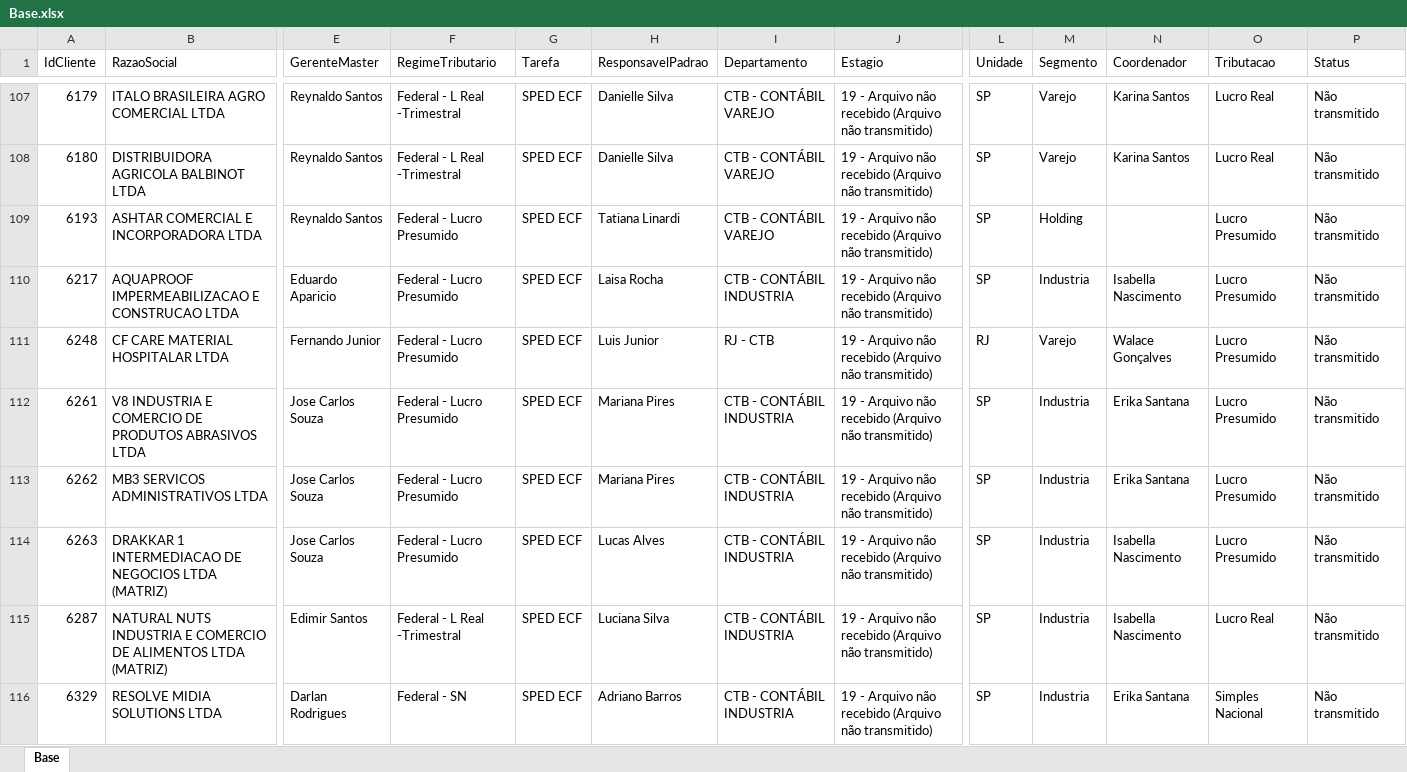
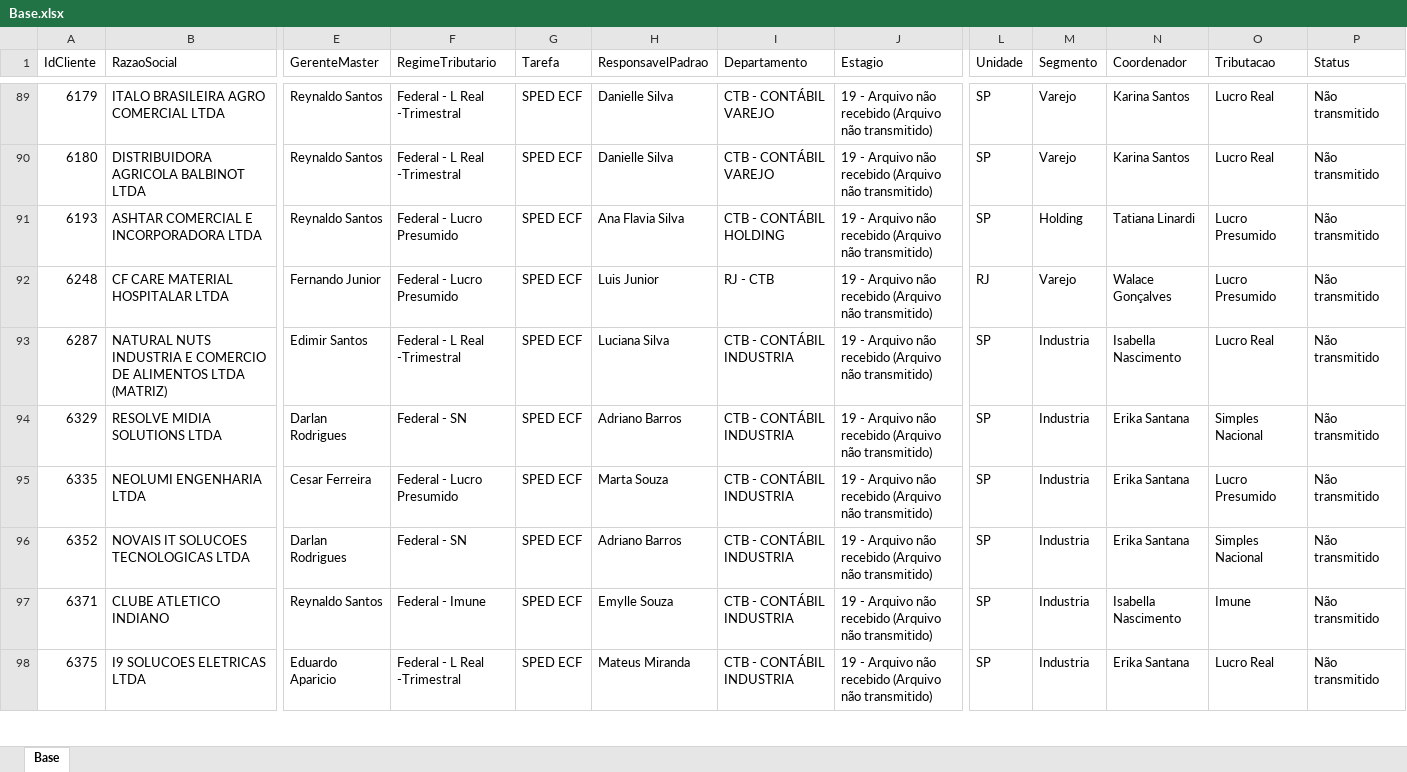
Before and after one commit to Controladoria-MG/Controle-de-SPED, an Excel workbook: data/base_formatada/Base.xlsx, sheet Base, drawn as a sheet; only a part is shown, gaps mark what is left out; the shorter side is filled out with more unchanged rows; values as stored, in another font and other column widths than the file's, no borders; removed rows and columns are numbered as before the commit, all else as after; rows hold the shown columns only; the diff covers the shown part only; the diff names each change by its address in the sheet, - before the commit and + after, or states it on an @@ line.

Commit message:
Atualização automática: 2026-07-29 09:55

```diff
--- a/data/base_formatada/Base.xlsx (sheet Base)
+++ b/data/base_formatada/Base.xlsx (sheet Base)
-H91 (ResponsavelPadrao): Tatiana Linardi
+H91 (ResponsavelPadrao): Ana Flavia Silva
-I91 (Departamento): CTB - CONTÁBIL VAREJO
+I91 (Departamento): CTB - CONTÁBIL HOLDING
-N91 (Coordenador): (empty)
+N91 (Coordenador): Tatiana Linardi
-row 110: 6217 | AQUAPROOF IMPERMEABILIZACAO E CONSTRUCAO LTDA | Eduardo Aparicio | Federal - Lucro Presumido | SPED ECF | Laisa Rocha | CTB - CONTÁBIL INDUSTRIA | 19 - Arquivo não recebido (Arquivo não transmitido) | SP | Industria | Isabella Nascimento | Lucro Presumido | Não transmitido
-row 112: 6261 | V8 INDUSTRIA E COMERCIO DE PRODUTOS ABRASIVOS LTDA | Jose Carlos Souza | Federal - Lucro Presumido | SPED ECF | Mariana Pires | CTB - CONTÁBIL INDUSTRIA | 19 - Arquivo não recebido (Arquivo não transmitido) | SP | Industria | Erika Santana | Lucro Presumido | Não transmitido
-row 113: 6262 | MB3 SERVICOS ADMINISTRATIVOS LTDA | Jose Carlos Souza | Federal - Lucro Presumido | SPED ECF | Mariana Pires | CTB - CONTÁBIL INDUSTRIA | 19 - Arquivo não recebido (Arquivo não transmitido) | SP | Industria | Erika Santana | Lucro Presumido | Não transmitido
-row 114: 6263 | DRAKKAR 1 INTERMEDIACAO DE NEGOCIOS LTDA (MATRIZ) | Jose Carlos Souza | Federal - Lucro Presumido | SPED ECF | Lucas Alves | CTB - CONTÁBIL INDUSTRIA | 19 - Arquivo não recebido (Arquivo não transmitido) | SP | Industria | Isabella Nascimento | Lucro Presumido | Não transmitido
```
Also changed, not shown: 29 added rows, 25 removed rows and 57 edited cells elsewhere in this sheet.
